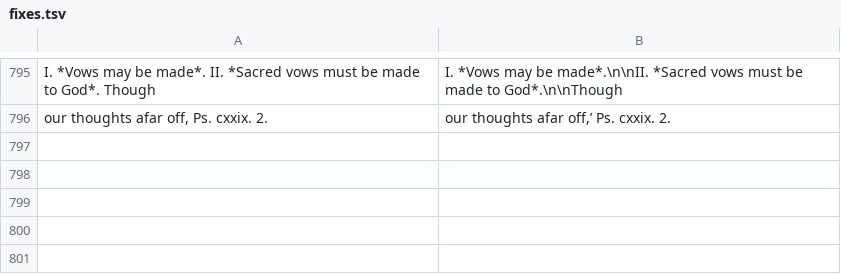
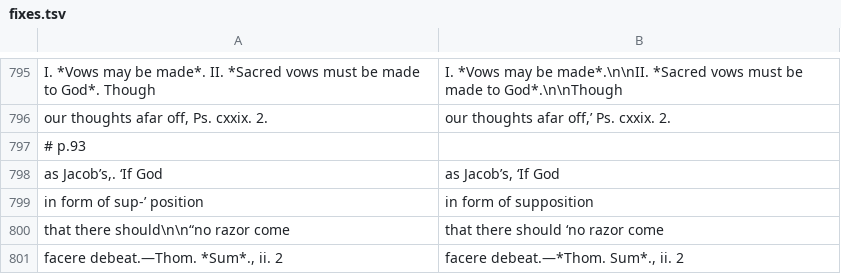
Before and after one commit to whcjb/whcjb.github.io, a TSV file: gouge_raw/psalm116/fixes.tsv, drawn as a sheet; only a part is shown, gaps mark what is left out; the diff names each change by its address in the sheet, - before the commit and + after, or states it on an @@ line.

```diff
--- a/gouge_raw/psalm116/fixes.tsv
+++ b/gouge_raw/psalm116/fixes.tsv
+row 797: # p.93
+row 798: as Jacob’s,. ‘If God | as Jacob’s, ‘If God
+row 799: in form of sup-’ position | in form of supposition
+row 800: that there should\n\n“no razor come | that there should ‘no razor come
+row 801: facere debeat.—Thom. *Sum*., ii. 2 | facere debeat.—*Thom. Sum*., ii. 2
```
Also changed, not shown: 1 other file.
